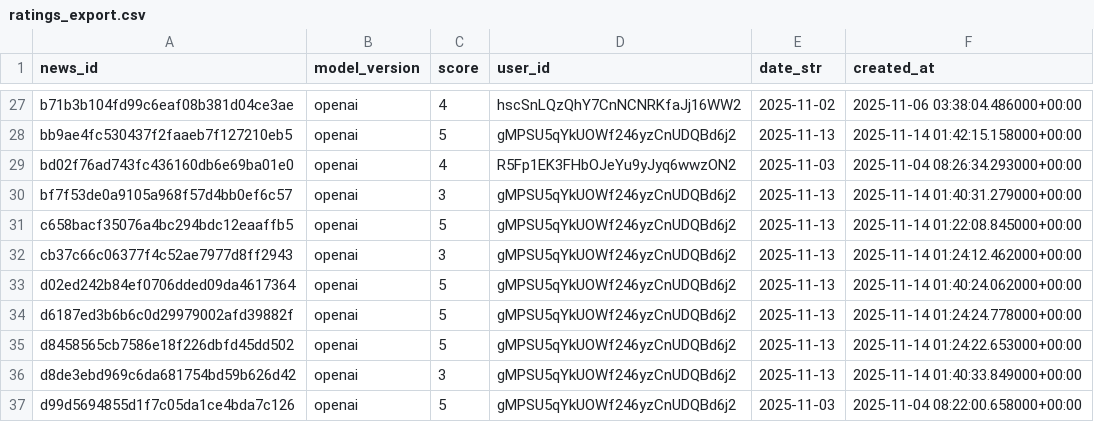
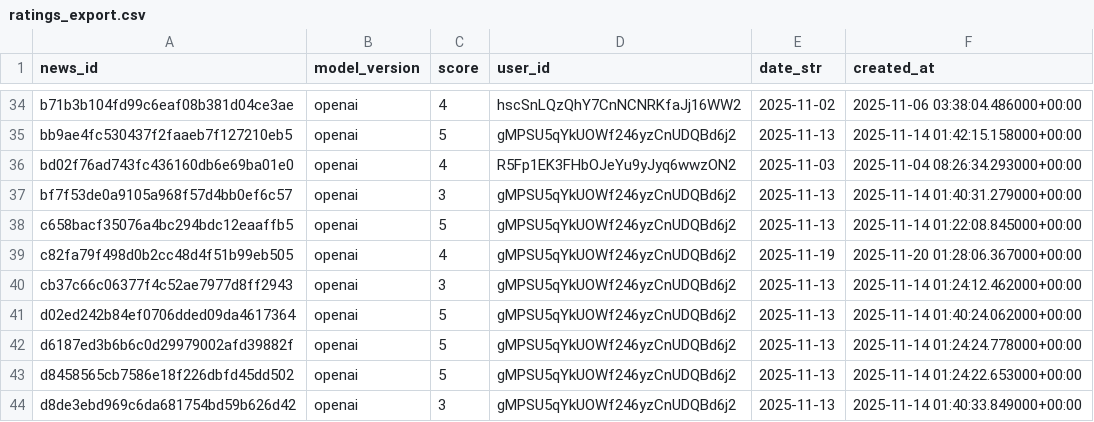
Before and after one commit to geniuskaitw-cmd/game-news-analyzer, a CSV file: data/ratings_export.csv, drawn as a sheet; only a part is shown, gaps mark what is left out; the shorter side is filled out with more unchanged rows; the diff covers the shown part only; the diff names each change by its address in the sheet, - before the commit and + after, or states it on an @@ line.

```diff
--- a/data/ratings_export.csv
+++ b/data/ratings_export.csv
+row 39: c82fa79f498d0b2cc48d4f51b99eb505 | openai | 4 | gMPSU5qYkUOWf246yzCnUDQBd6j2 | 2025-11-19 | 2025-11-20 01:28:06.367000+00:00
```
Also changed, not shown: 9 added rows elsewhere in this file, 5 other files.
